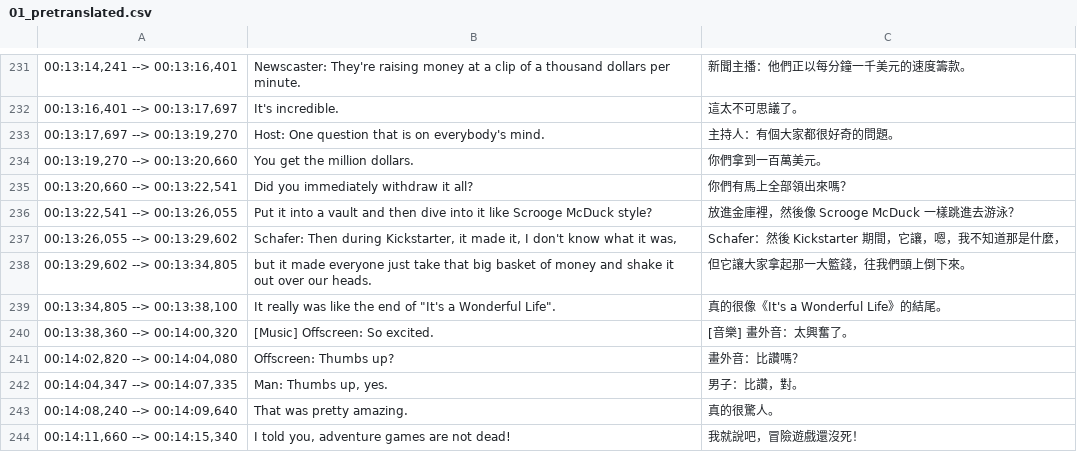
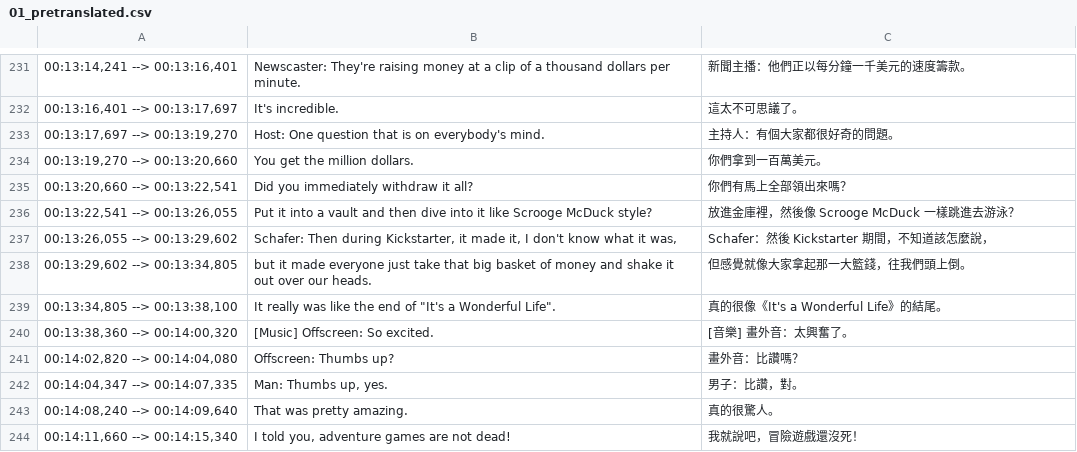
Before and after one commit to dklassic/DoubleFineAdventureZHTranslationProject, a CSV file: pretranslated csv/01_pretranslated.csv, drawn as a sheet; only a part is shown, gaps mark what is left out.

```diff
--- a/pretranslated csv/01_pretranslated.csv
+++ b/pretranslated csv/01_pretranslated.csv
@@ -236,4 +236,4 @@
 "00:13:22,541 --> 00:13:26,055","Put it into a vault and then dive into it like Scrooge McDuck style?","放進金庫裡，然後像 Scrooge McDuck 一樣跳進去游泳？"
-"00:13:26,055 --> 00:13:29,602","Schafer: Then during Kickstarter, it made it, I don't know what it was,","Schafer：然後 Kickstarter 期間，它讓，嗯，我不知道那是什麼，"
-"00:13:29,602 --> 00:13:34,805","but it made everyone just take that big basket of money and shake it out over our heads.","但它讓大家拿起那一大籃錢，往我們頭上倒下來。"
+"00:13:26,055 --> 00:13:29,602","Schafer: Then during Kickstarter, it made it, I don't know what it was,","Schafer：然後 Kickstarter 期間，不知道該怎麼說，"
+"00:13:29,602 --> 00:13:34,805","but it made everyone just take that big basket of money and shake it out over our heads.","但感覺就像大家拿起那一大籃錢，往我們頭上倒。"
 "00:13:34,805 --> 00:13:38,100","It really was like the end of ""It's a Wonderful Life"".","真的很像《It's a Wonderful Life》的結尾。"
```
Also changed, not shown: pretranslated csv/10_pretranslated.csv, pretranslated csv/12_pretranslated.csv, 15 other files.
